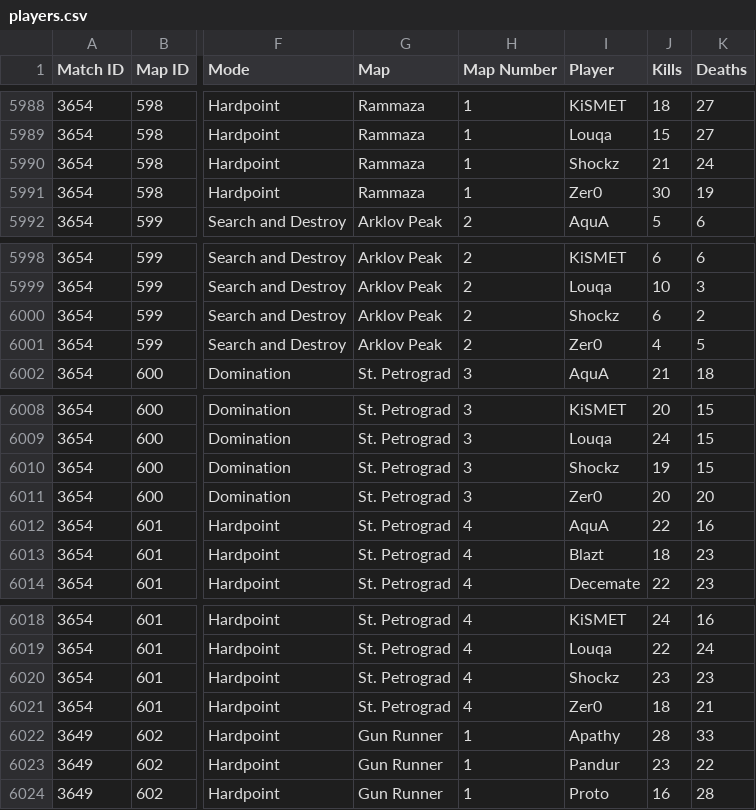
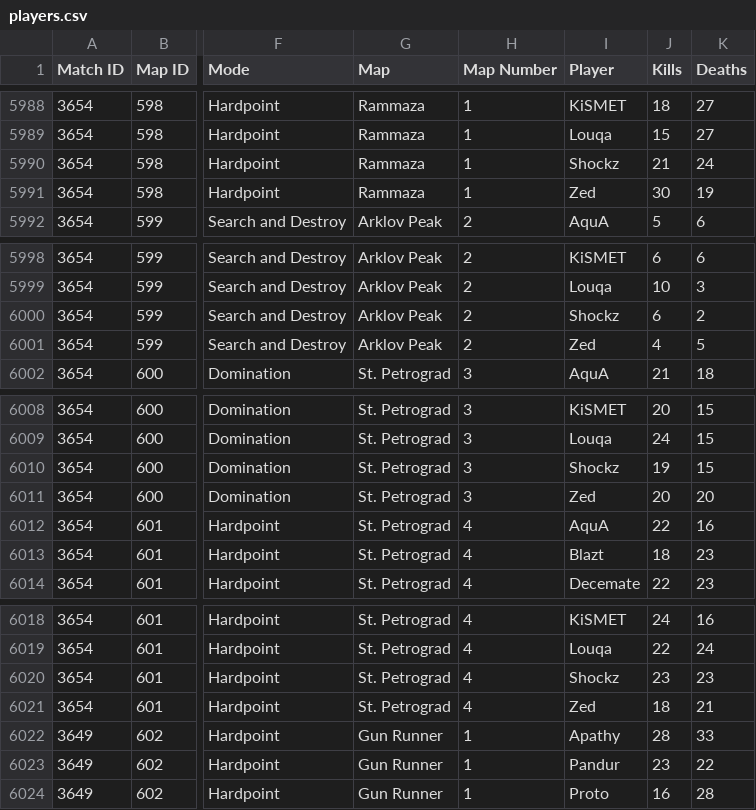
Before and after one commit to cford23/cod-stats-tool, a CSV file: data/players.csv, drawn as a sheet; only a part is shown, gaps mark what is left out; the diff names each change by its address in the sheet, - before the commit and + after, or states it on an @@ line.

Commit message:
Fixed data error
Zed was auto-corrected to Zer0 for one match

```diff
--- a/data/players.csv
+++ b/data/players.csv
-I5991 (Player): Zer0
+I5991 (Player): Zed
-I6001 (Player): Zer0
+I6001 (Player): Zed
-I6011 (Player): Zer0
+I6011 (Player): Zed
-I6021 (Player): Zer0
+I6021 (Player): Zed
```
